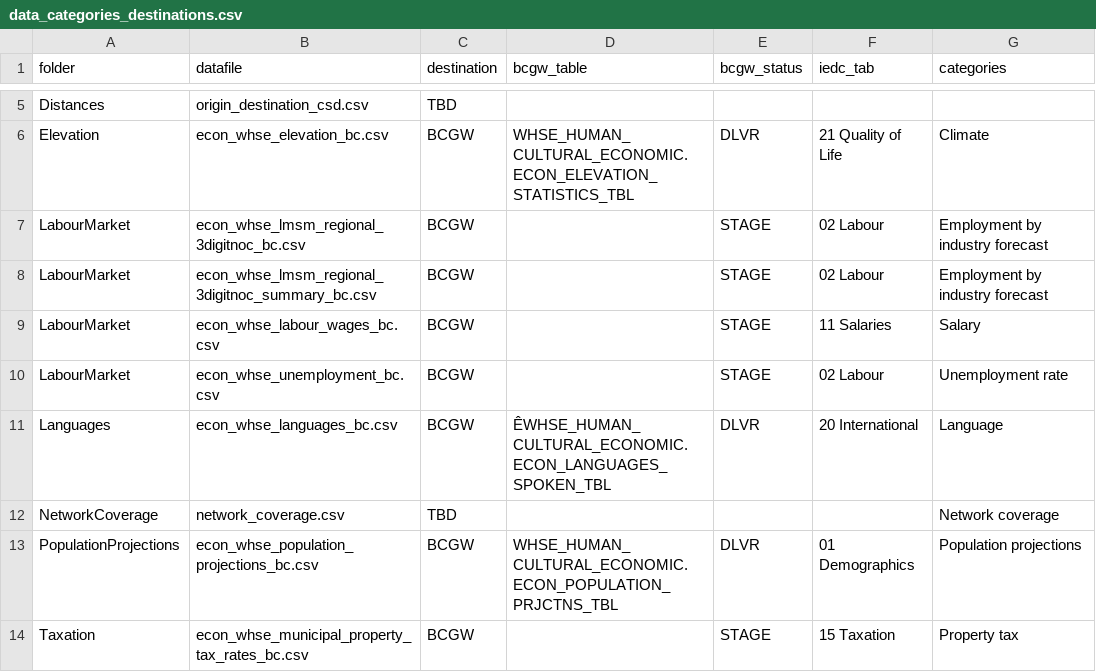
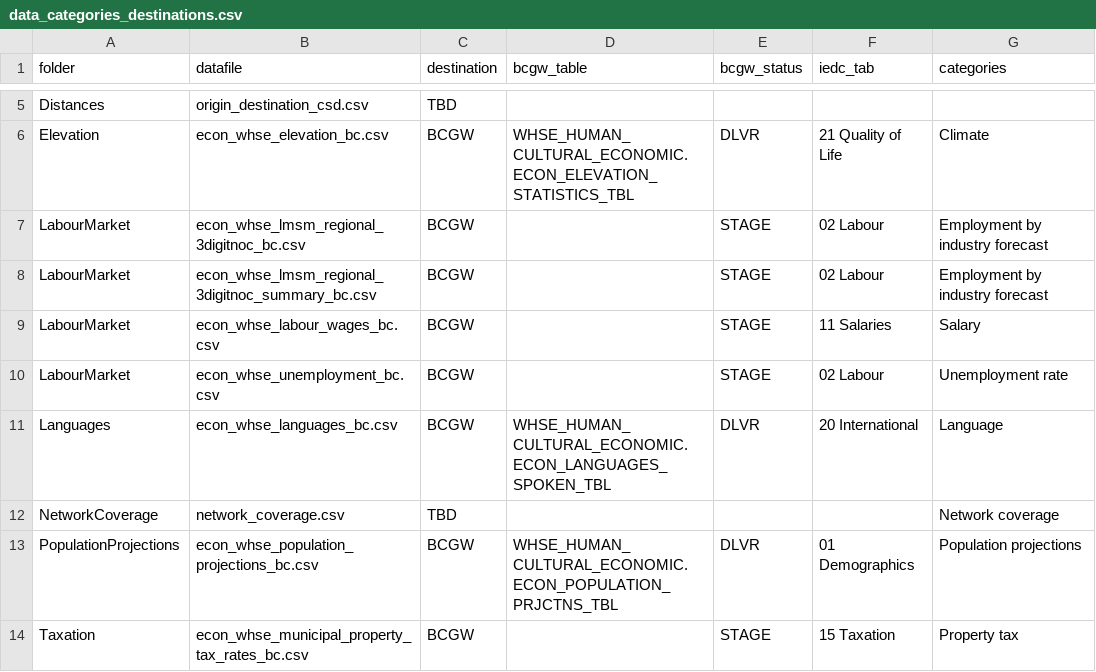
Before and after one commit to smnorris/mit_onetool_data, a CSV file: dissdata/data/data_categories_destinations.csv, drawn as a sheet; only a part is shown, gaps mark what is left out.

Commit message:
continuing datalist copy/paste fixes

```diff
--- a/dissdata/data/data_categories_destinations.csv
+++ b/dissdata/data/data_categories_destinations.csv
@@ -10,3 +10,3 @@ LabourMarket,econ_whse_labour_wages_bc.csv,BCGW,,STAGE,11 Salaries,Salary
 LabourMarket,econ_whse_unemployment_bc.csv,BCGW,,STAGE,02 Labour,Unemployment rate
-Languages,econ_whse_languages_bc.csv,BCGW,ÊWHSE_HUMAN_CULTURAL_ECONOMIC.ECON_LANGUAGES_SPOKEN_TBL,DLVR,20 International,Language
+Languages,econ_whse_languages_bc.csv,BCGW,WHSE_HUMAN_CULTURAL_ECONOMIC.ECON_LANGUAGES_SPOKEN_TBL,DLVR,20 International,Language
 NetworkCoverage,network_coverage.csv,TBD,,,,Network coverage
```
